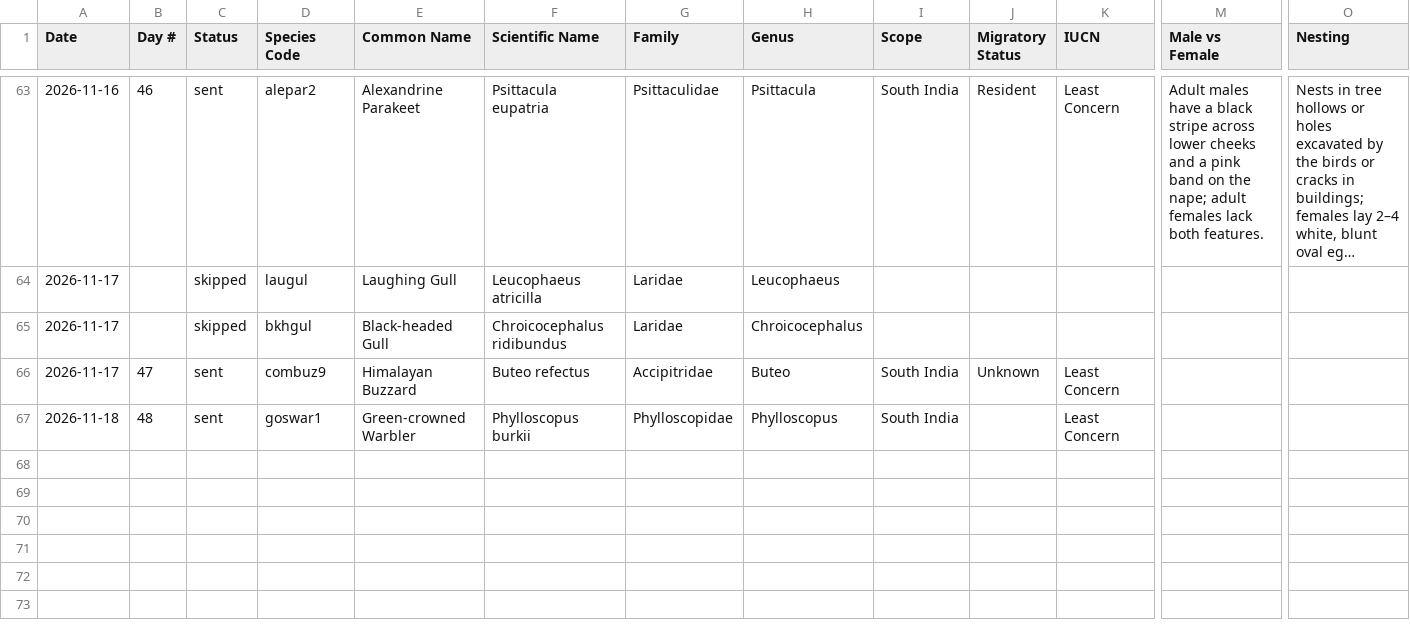
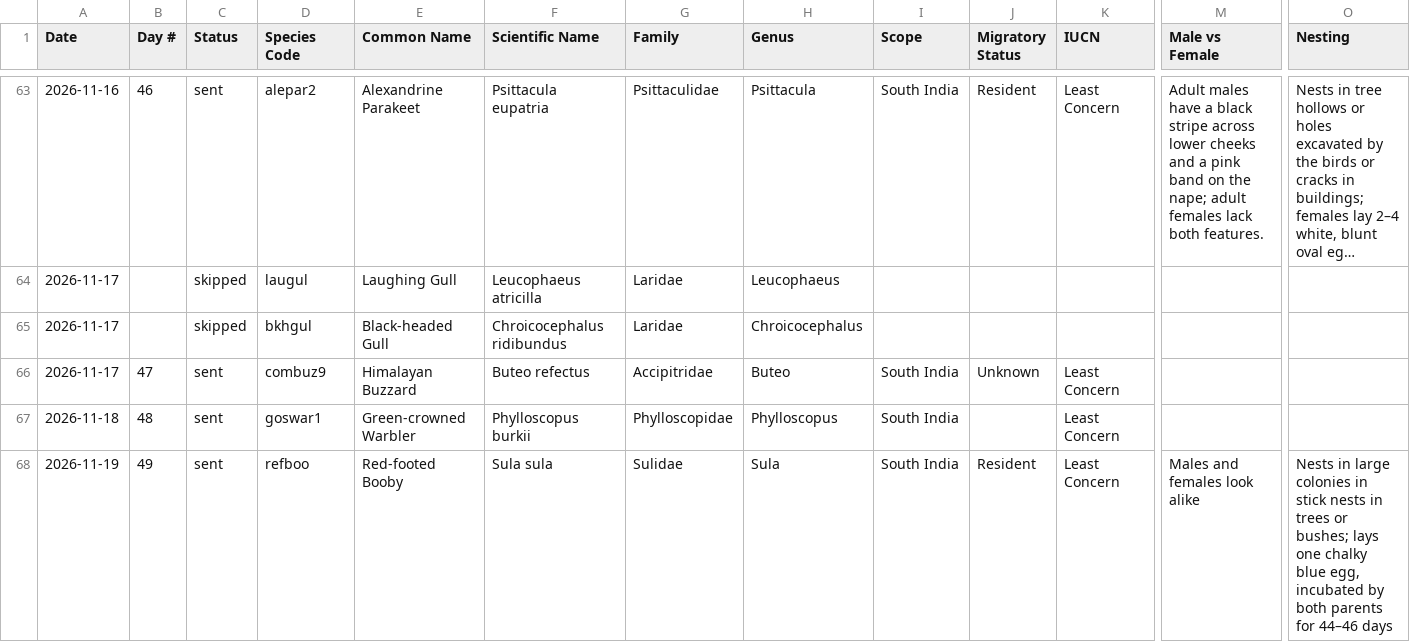
Before and after one commit to jaintanishq8005-ui/bird-agent, a CSV file: data/log.csv, drawn as a sheet; only a part is shown, gaps mark what is left out; long unchanged cells end in …; rows hold the shown columns only; the diff names each change by its address in the sheet, - before the commit and + after, or states it on an @@ line.

Commit message:
Update bird log

```diff
--- a/data/log.csv
+++ b/data/log.csv
+row 68: 2026-11-19 | 49 | sent | refboo | Red-footed Booby | Sula sula | Sulidae | Sula | South India | Resident | Least Concern | Males and females look alike | Nests in large colonies in stick nests in trees or bushes; lays one chalky blue egg, incubated by both parents for 44–46 days
```
